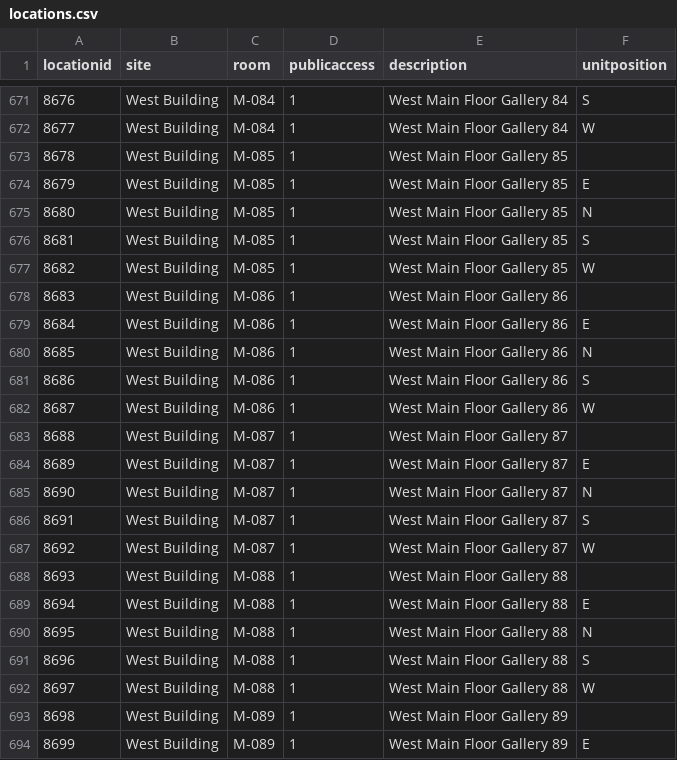
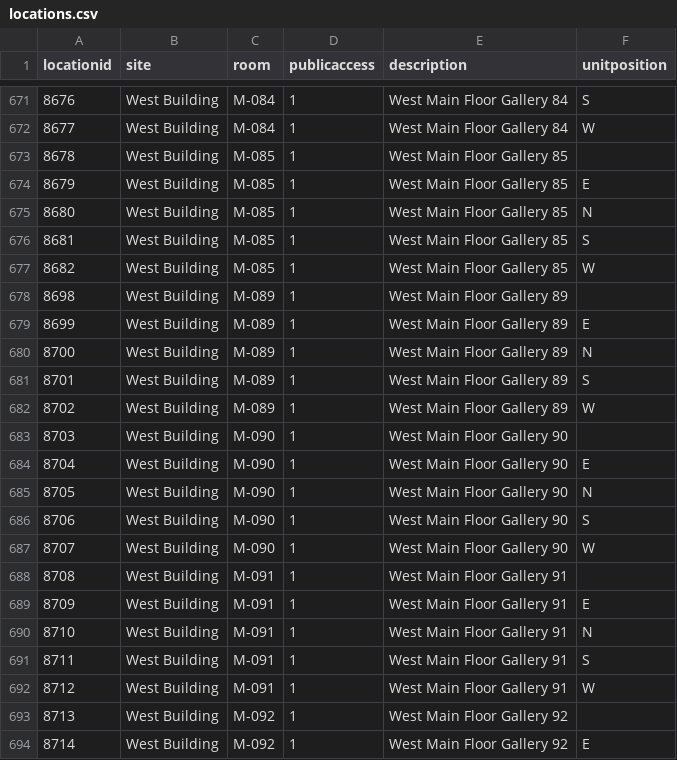
Before and after one commit to prs1812/opendata, a CSV file: data/locations.csv, drawn as a sheet; only a part is shown, gaps mark what is left out; the shorter side is filled out with more unchanged rows; the diff names each change by its address in the sheet, - before the commit and + after, or states it on an @@ line.

Commit message:
2026-02-13 data export

```diff
--- a/data/locations.csv
+++ b/data/locations.csv
-row 678: 8683 | West Building | M-086 | 1 | West Main Floor Gallery 86
-row 679: 8684 | West Building | M-086 | 1 | West Main Floor Gallery 86 | E
-row 680: 8685 | West Building | M-086 | 1 | West Main Floor Gallery 86 | N
-row 681: 8686 | West Building | M-086 | 1 | West Main Floor Gallery 86 | S
-row 682: 8687 | West Building | M-086 | 1 | West Main Floor Gallery 86 | W
-row 683: 8688 | West Building | M-087 | 1 | West Main Floor Gallery 87
-row 684: 8689 | West Building | M-087 | 1 | West Main Floor Gallery 87 | E
-row 685: 8690 | West Building | M-087 | 1 | West Main Floor Gallery 87 | N
-row 686: 8691 | West Building | M-087 | 1 | West Main Floor Gallery 87 | S
-row 687: 8692 | West Building | M-087 | 1 | West Main Floor Gallery 87 | W
-row 688: 8693 | West Building | M-088 | 1 | West Main Floor Gallery 88
-row 689: 8694 | West Building | M-088 | 1 | West Main Floor Gallery 88 | E
-row 690: 8695 | West Building | M-088 | 1 | West Main Floor Gallery 88 | N
-row 691: 8696 | West Building | M-088 | 1 | West Main Floor Gallery 88 | S
-row 692: 8697 | West Building | M-088 | 1 | West Main Floor Gallery 88 | W
```
Also changed, not shown: data/objects_historical_data.csv, 2 other files.
